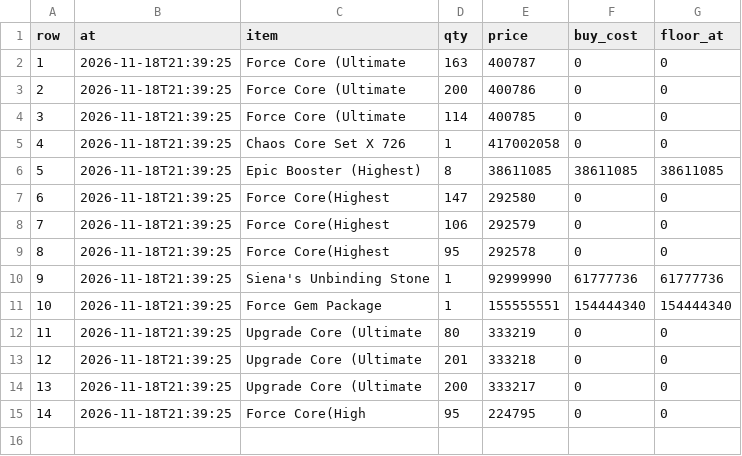
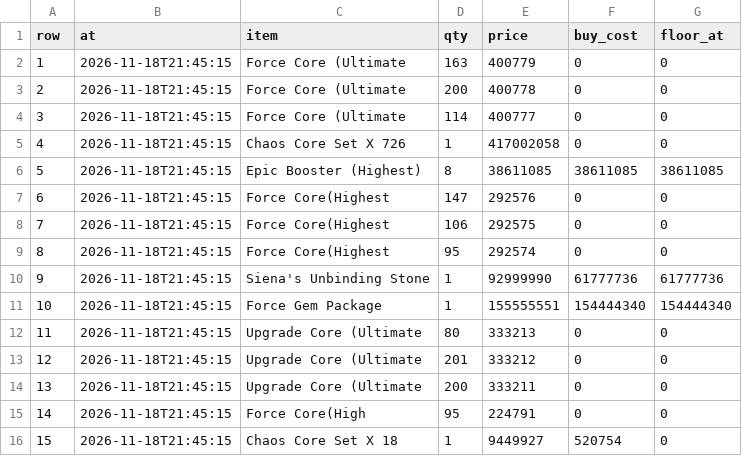
Before and after one commit to tl45663035/cabal_trade, a CSV file: profit_reports/cang/artifacts/board.csv, drawn as a sheet.

```diff
--- a/profit_reports/cang/artifacts/board.csv
+++ b/profit_reports/cang/artifacts/board.csv
@@ -1,15 +1,16 @@
 row,at,item,qty,price,buy_cost,floor_at
-1,2026-11-18T21:39:25,Force Core (Ultimate,163,400787,0,0
-2,2026-11-18T21:39:25,Force Core (Ultimate,200,400786,0,0
-3,2026-11-18T21:39:25,Force Core (Ultimate,114,400785,0,0
-4,2026-11-18T21:39:25,Chaos Core Set X 726,1,417002058,0,0
-5,2026-11-18T21:39:25,Epic Booster (Highest),8,38611085,38611085,38611085
-6,2026-11-18T21:39:25,Force Core(Highest,147,292580,0,0
-7,2026-11-18T21:39:25,Force Core(Highest,106,292579,0,0
-8,2026-11-18T21:39:25,Force Core(Highest,95,292578,0,0
-9,2026-11-18T21:39:25,Siena's Unbinding Stone,1,92999990,61777736,61777736
-10,2026-11-18T21:39:25,Force Gem Package,1,155555551,154444340,154444340
-11,2026-11-18T21:39:25,Upgrade Core (Ultimate,80,333219,0,0
-12,2026-11-18T21:39:25,Upgrade Core (Ultimate,201,333218,0,0
-13,2026-11-18T21:39:25,Upgrade Core (Ultimate,200,333217,0,0
-14,2026-11-18T21:39:25,Force Core(High,95,224795,0,0
+1,2026-11-18T21:45:15,Force Core (Ultimate,163,400779,0,0
+2,2026-11-18T21:45:15,Force Core (Ultimate,200,400778,0,0
+3,2026-11-18T21:45:15,Force Core (Ultimate,114,400777,0,0
+4,2026-11-18T21:45:15,Chaos Core Set X 726,1,417002058,0,0
+5,2026-11-18T21:45:15,Epic Booster (Highest),8,38611085,38611085,38611085
+6,2026-11-18T21:45:15,Force Core(Highest,147,292576,0,0
+7,2026-11-18T21:45:15,Force Core(Highest,106,292575,0,0
+8,2026-11-18T21:45:15,Force Core(Highest,95,292574,0,0
+9,2026-11-18T21:45:15,Siena's Unbinding Stone,1,92999990,61777736,61777736
+10,2026-11-18T21:45:15,Force Gem Package,1,155555551,154444340,154444340
+11,2026-11-18T21:45:15,Upgrade Core (Ultimate,80,333213,0,0
+12,2026-11-18T21:45:15,Upgrade Core (Ultimate,201,333212,0,0
+13,2026-11-18T21:45:15,Upgrade Core (Ultimate,200,333211,0,0
+14,2026-11-18T21:45:15,Force Core(High,95,224791,0,0
+15,2026-11-18T21:45:15,Chaos Core Set X 18,1,9449927,520754,0
```
Also changed, not shown: profit_reports/cang/artifacts/networth_history.csv, profit_reports/cang/artifacts/purchases.csv, 4 other files.
